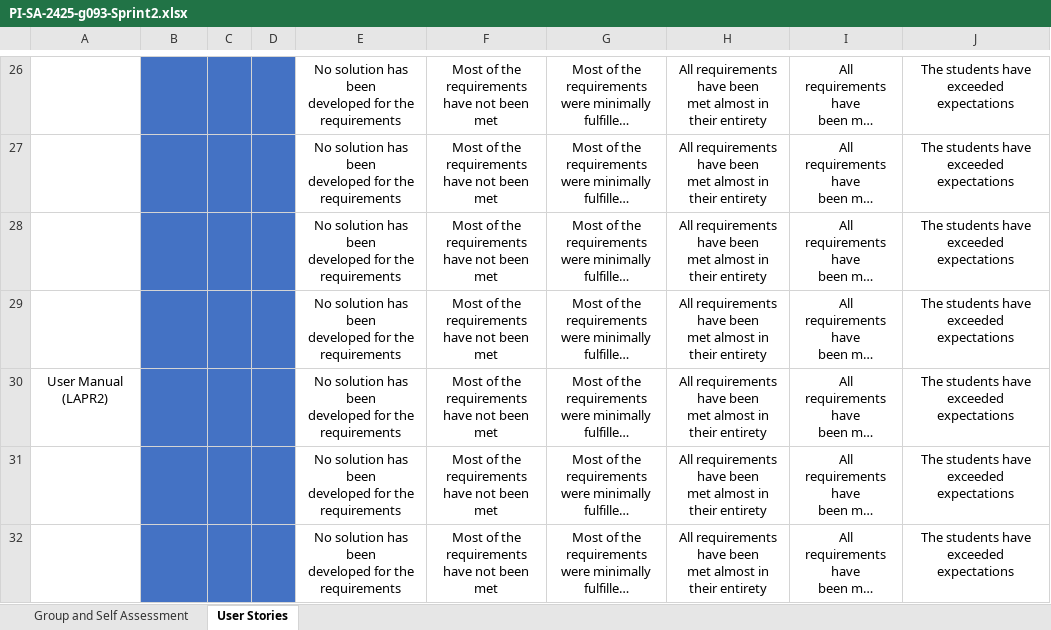
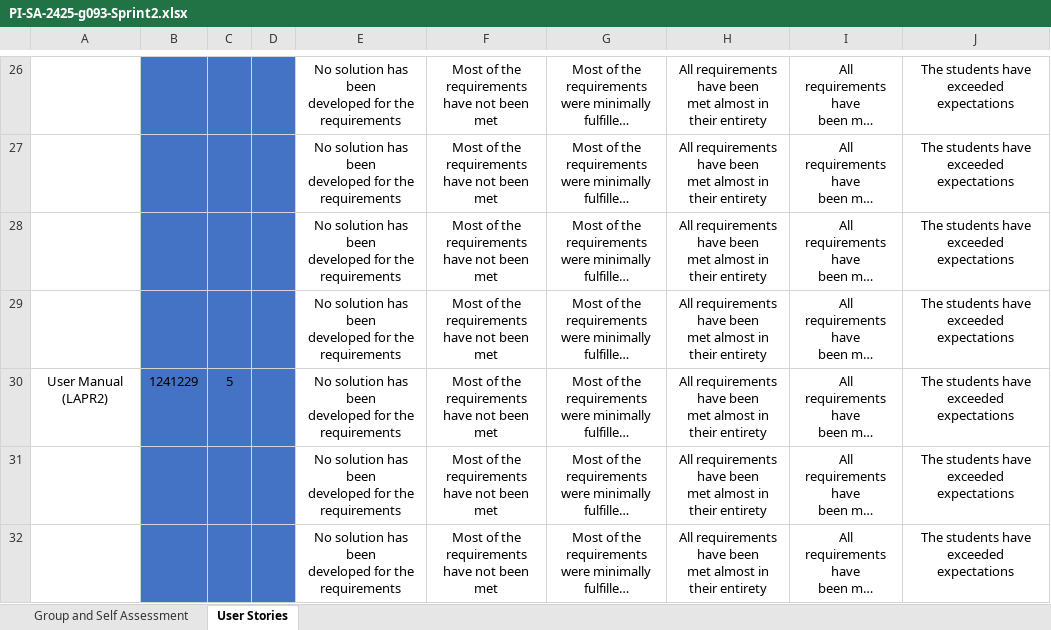
Before and after one commit to goncalolopesp/sem2-pi-24.25-g093-repo, an Excel workbook: PI-SA-2425-g093-Sprint2.xlsx, sheet User Stories, drawn as a sheet; only a part is shown, gaps mark what is left out; long unchanged cells end in …; values as stored, in another font and other column widths than the file's, no borders; conditional formats not drawn; the diff names each change by its address in the sheet, - before the commit and + after, or states it on an @@ line.

Commit message:
Added the 'User Manual' to the Self Assessment file

```diff
--- a/PI-SA-2425-g093-Sprint2.xlsx (sheet User Stories)
+++ b/PI-SA-2425-g093-Sprint2.xlsx (sheet User Stories)
-B30: (empty)
+B30: 1241229
-C30: (empty)
+C30: 5
```
